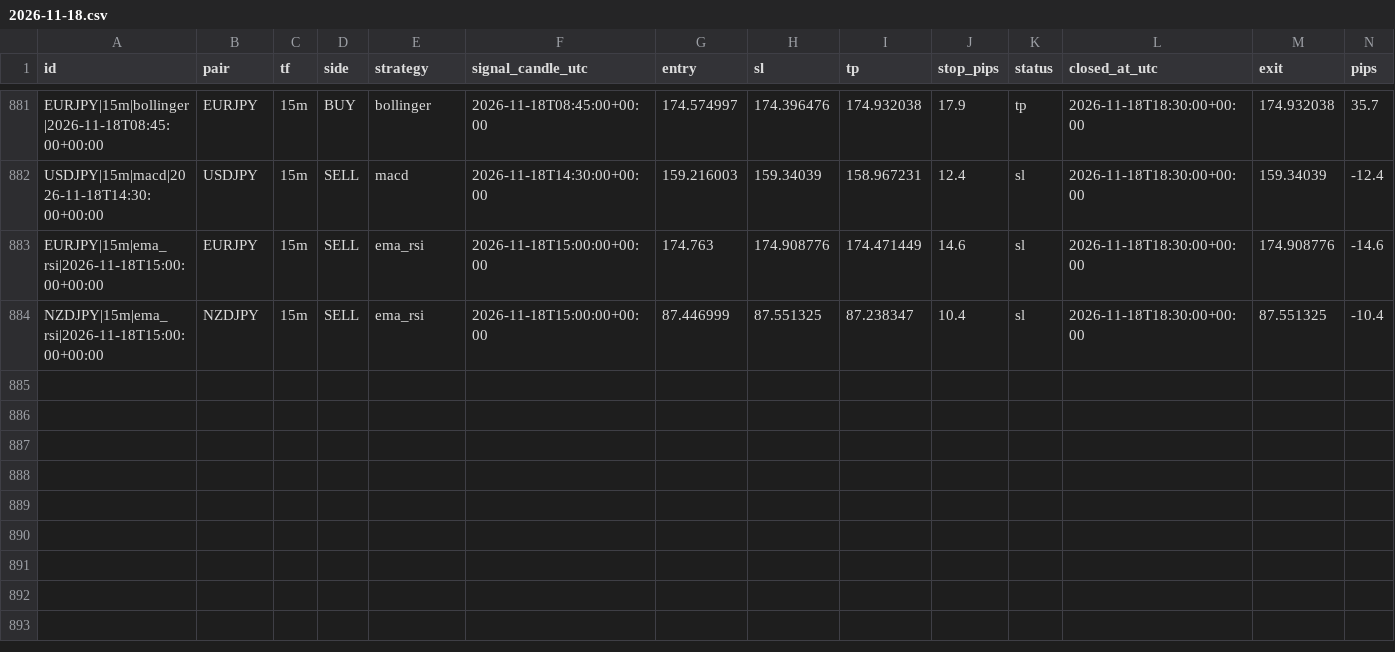
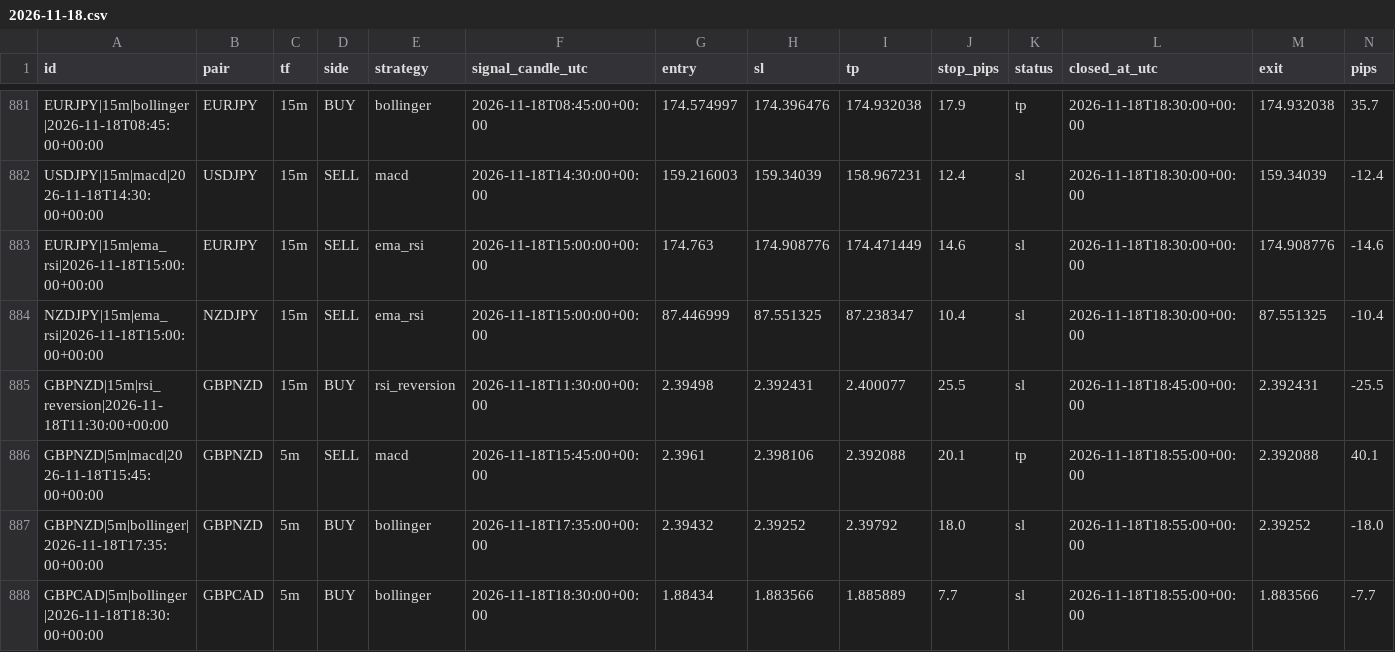
Before and after one commit to zeesshhhh/Forexjhnm, a CSV file: logs/lab/trades/2026-11-18.csv, drawn as a sheet; only a part is shown, gaps mark what is left out; rows hold the shown columns only; the diff names each change by its address in the sheet, - before the commit and + after, or states it on an @@ line.

```diff
--- a/logs/lab/trades/2026-11-18.csv
+++ b/logs/lab/trades/2026-11-18.csv
+row 885: GBPNZD|15m|rsi_reversion|2026-11-18T11:30:00+00:00 | GBPNZD | 15m | BUY | rsi_reversion | 2026-11-18T11:30:00+00:00 | 2.39498 | 2.392431 | 2.400077 | 25.5 | sl | 2026-11-18T18:45:00+00:00 | 2.392431 | -25.5
+row 886: GBPNZD|5m|macd|2026-11-18T15:45:00+00:00 | GBPNZD | 5m | SELL | macd | 2026-11-18T15:45:00+00:00 | 2.3961 | 2.398106 | 2.392088 | 20.1 | tp | 2026-11-18T18:55:00+00:00 | 2.392088 | 40.1
+row 887: GBPNZD|5m|bollinger|2026-11-18T17:35:00+00:00 | GBPNZD | 5m | BUY | bollinger | 2026-11-18T17:35:00+00:00 | 2.39432 | 2.39252 | 2.39792 | 18.0 | sl | 2026-11-18T18:55:00+00:00 | 2.39252 | -18.0
+row 888: GBPCAD|5m|bollinger|2026-11-18T18:30:00+00:00 | GBPCAD | 5m | BUY | bollinger | 2026-11-18T18:30:00+00:00 | 1.88434 | 1.883566 | 1.885889 | 7.7 | sl | 2026-11-18T18:55:00+00:00 | 1.883566 | -7.7
```
Also changed, not shown: logs/scans/2026-11-18.csv, 2 other files.
